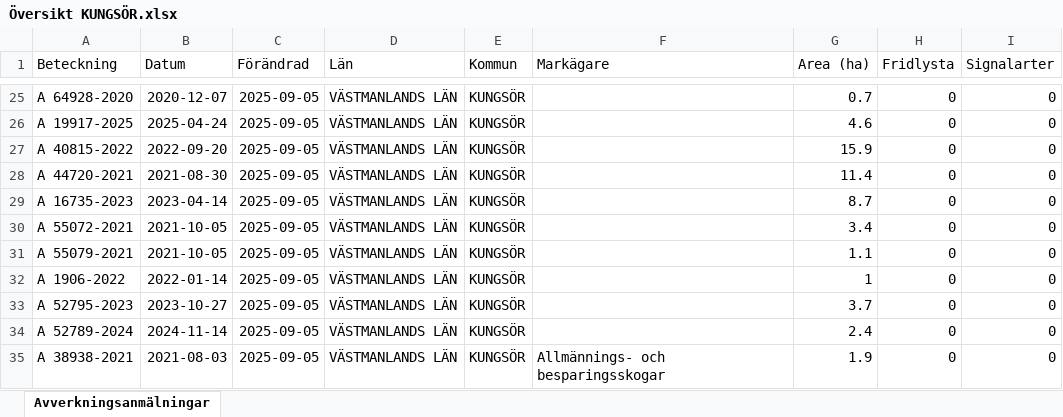
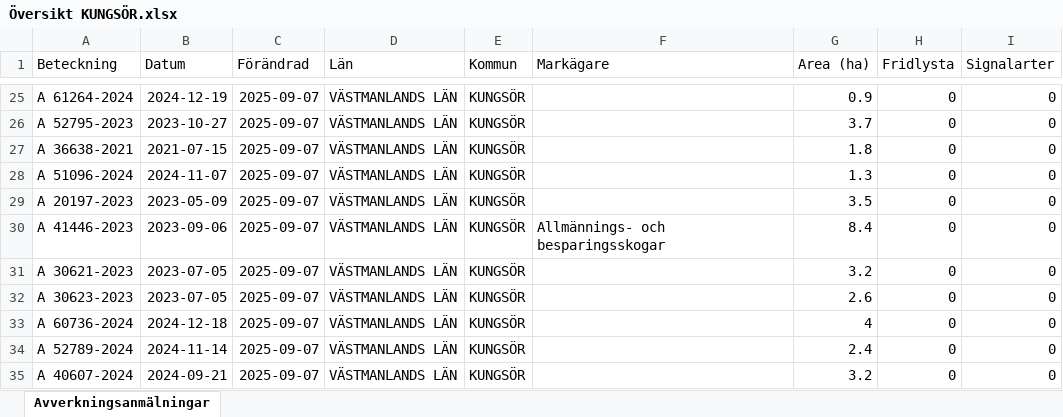
Before and after one commit to klasma/Logging_1960, an Excel workbook: Översikt KUNGSÖR.xlsx, sheet Avverkningsanmälningar, drawn as a sheet; only a part is shown, gaps mark what is left out; values as stored, in another font and other column widths than the file's, no borders; the diff covers the shown part only; the diff names each change by its address in the sheet, - before the commit and + after, or states it on an @@ line.

```diff
--- a/Översikt KUNGSÖR.xlsx (sheet Avverkningsanmälningar)
+++ b/Översikt KUNGSÖR.xlsx (sheet Avverkningsanmälningar)
-A25 (Beteckning): A 64928-2020
+A25 (Beteckning): A 61264-2024
-B25 (Datum): 2020-12-07
+B25 (Datum): 2024-12-19
-C25:C35 (Förändrad): 2025-09-05
+C25:C35 (Förändrad): 2025-09-07
-G25 (Area (ha)): 0.7
+G25 (Area (ha)): 0.9
-A26 (Beteckning): A 19917-2025
+A26 (Beteckning): A 52795-2023
-B26 (Datum): 2025-04-24
+B26 (Datum): 2023-10-27
-G26 (Area (ha)): 4.6
+G26 (Area (ha)): 3.7
-A27 (Beteckning): A 40815-2022
+A27 (Beteckning): A 36638-2021
-B27 (Datum): 2022-09-20
+B27 (Datum): 2021-07-15
-G27 (Area (ha)): 15.9
+G27 (Area (ha)): 1.8
-A28 (Beteckning): A 44720-2021
+A28 (Beteckning): A 51096-2024
-B28 (Datum): 2021-08-30
+B28 (Datum): 2024-11-07
-G28 (Area (ha)): 11.4
+G28 (Area (ha)): 1.3
-A29 (Beteckning): A 16735-2023
+A29 (Beteckning): A 20197-2023
-B29 (Datum): 2023-04-14
+B29 (Datum): 2023-05-09
-G29 (Area (ha)): 8.7
+G29 (Area (ha)): 3.5
-A30 (Beteckning): A 55072-2021
+A30 (Beteckning): A 41446-2023
-B30 (Datum): 2021-10-05
+B30 (Datum): 2023-09-06
-F30 (Markägare): (empty)
+F30 (Markägare): Allmännings- och besparingsskogar
-G30 (Area (ha)): 3.4
+G30 (Area (ha)): 8.4
-A31 (Beteckning): A 55079-2021
+A31 (Beteckning): A 30621-2023
-B31 (Datum): 2021-10-05
+B31 (Datum): 2023-07-05
-G31 (Area (ha)): 1.1
+G31 (Area (ha)): 3.2
-A32 (Beteckning): A 1906-2022
+A32 (Beteckning): A 30623-2023
-B32 (Datum): 2022-01-14
+B32 (Datum): 2023-07-05
-G32 (Area (ha)): 1
+G32 (Area (ha)): 2.6
-A33 (Beteckning): A 52795-2023
+A33 (Beteckning): A 60736-2024
-B33 (Datum): 2023-10-27
+B33 (Datum): 2024-12-18
-G33 (Area (ha)): 3.7
+G33 (Area (ha)): 4
-A35 (Beteckning): A 38938-2021
+A35 (Beteckning): A 40607-2024
-B35 (Datum): 2021-08-03
+B35 (Datum): 2024-09-21
-F35 (Markägare): Allmännings- och besparingsskogar
+F35 (Markägare): (empty)
-G35 (Area (ha)): 1.9
+G35 (Area (ha)): 3.2
```
Also changed, not shown: 250 edited cells elsewhere in this sheet, artfynd/A 31706-2025 artfynd.xlsx, artfynd/A 53870-2022 artfynd.xlsx, 33 other files.
